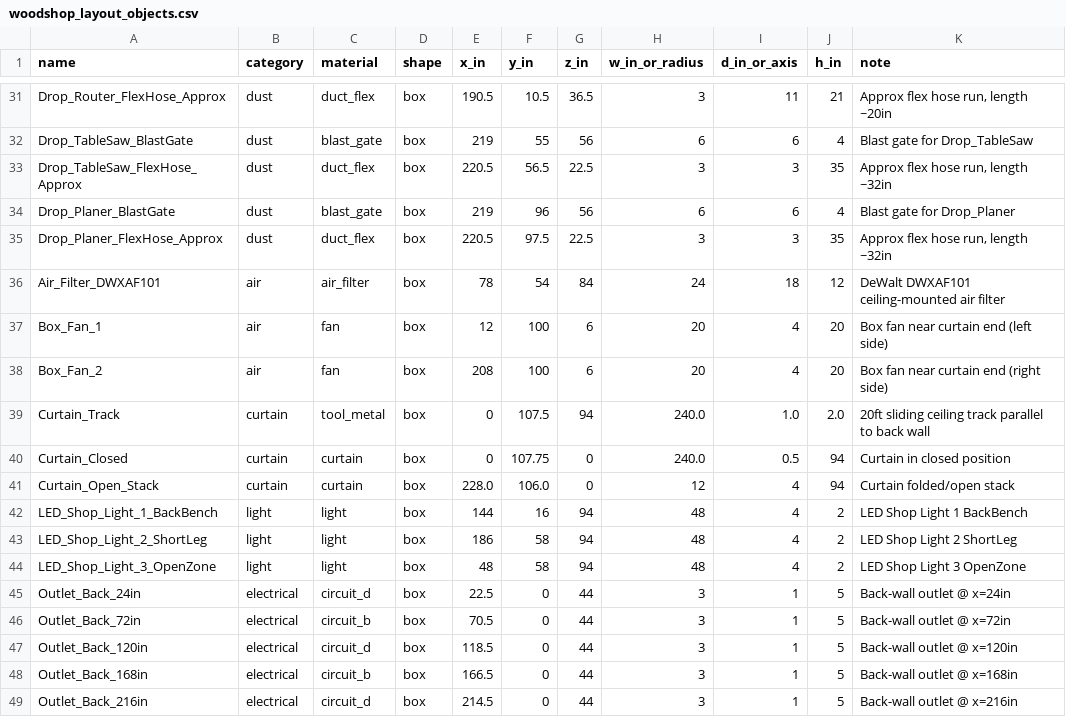
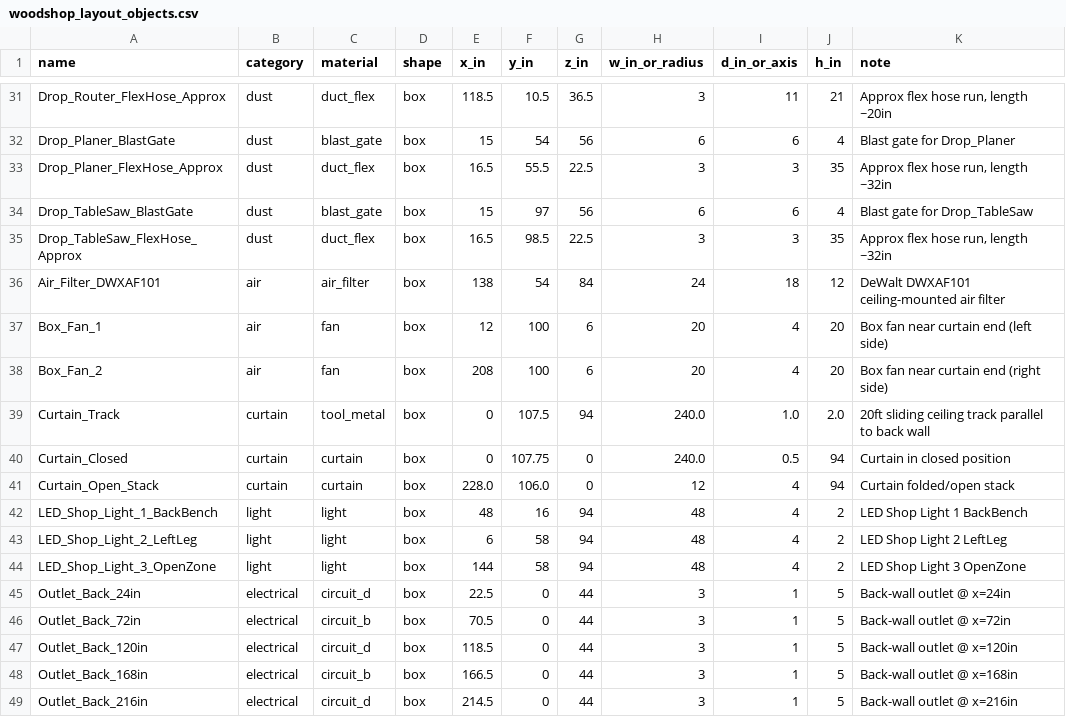
Before and after one commit to tjf2007/workshop, a CSV file: woodshop_layout_objects.csv, drawn as a sheet; only a part is shown, gaps mark what is left out; removed rows and columns are numbered as before the commit, all else as after; the diff covers the shown part only; the diff names each change by its address in the sheet, - before the commit and + after, or states it on an @@ line.

```diff
--- a/woodshop_layout_objects.csv
+++ b/woodshop_layout_objects.csv
-E31 (x_in): 190.5
+E31 (x_in): 118.5
-row 32: Drop_TableSaw_BlastGate | dust | blast_gate | box | 219 | 55 | 56 | 6 | 6 | 4 | Blast gate for Drop_TableSaw
-row 33: Drop_TableSaw_FlexHose_Approx | dust | duct_flex | box | 220.5 | 56.5 | 22.5 | 3 | 3 | 35 | Approx flex hose run, length ~32in
-E32 (x_in): 219
+E32 (x_in): 15
-F32 (y_in): 96
+F32 (y_in): 54
-E33 (x_in): 220.5
+E33 (x_in): 16.5
-F33 (y_in): 97.5
+F33 (y_in): 55.5
+row 34: Drop_TableSaw_BlastGate | dust | blast_gate | box | 15 | 97 | 56 | 6 | 6 | 4 | Blast gate for Drop_TableSaw
+row 35: Drop_TableSaw_FlexHose_Approx | dust | duct_flex | box | 16.5 | 98.5 | 22.5 | 3 | 3 | 35 | Approx flex hose run, length ~32in
-E36 (x_in): 78
+E36 (x_in): 138
-E42 (x_in): 144
+E42 (x_in): 48
-A43 (name): LED_Shop_Light_2_ShortLeg
+A43 (name): LED_Shop_Light_2_LeftLeg
-E43 (x_in): 186
+E43 (x_in): 6
-K43 (note): LED Shop Light 2 ShortLeg
+K43 (note): LED Shop Light 2 LeftLeg
-E44 (x_in): 48
+E44 (x_in): 144
```
Also changed, not shown: 1 added row, 1 removed row and 73 edited cells elsewhere in this file, l_bench_cutlist.csv, l_bench_objects.csv, 10 other files.
